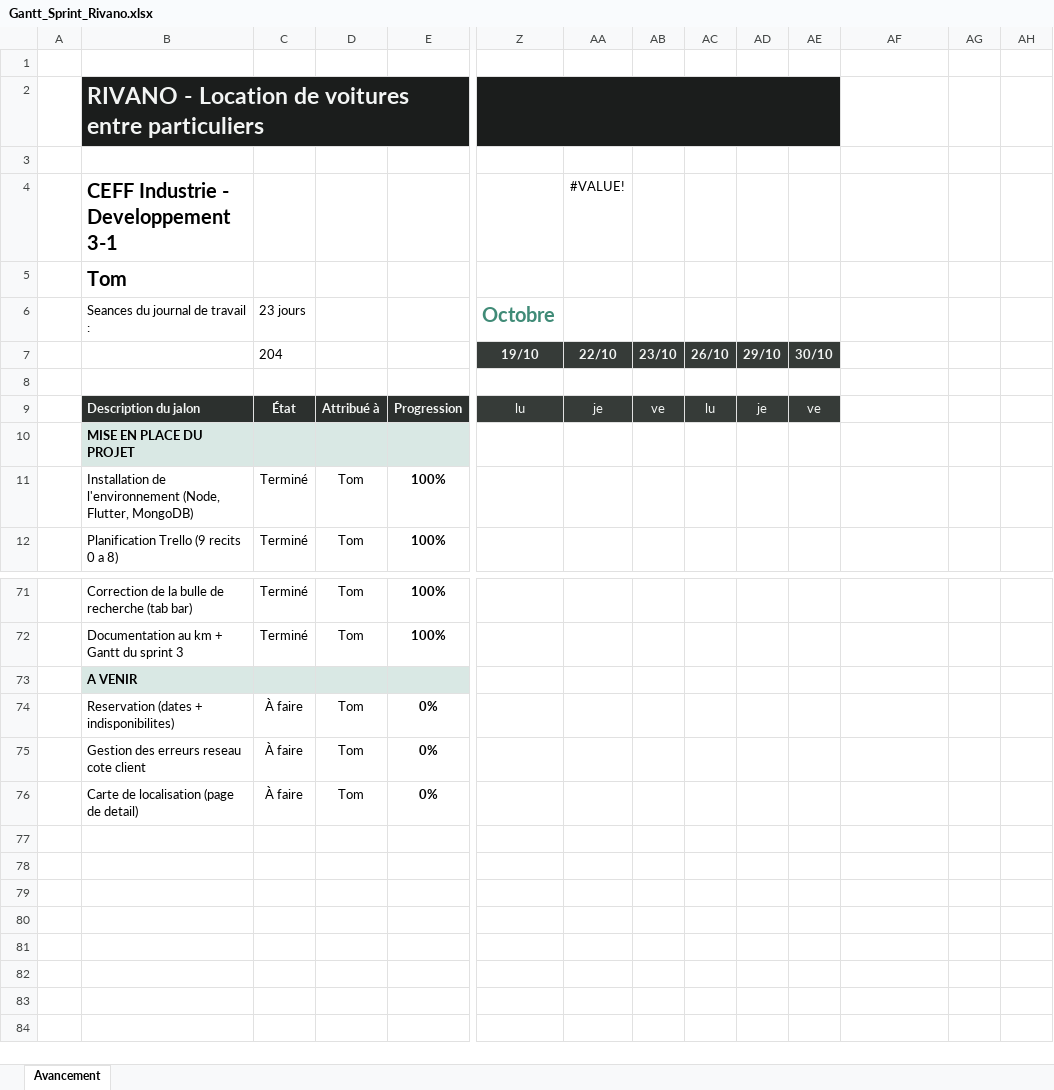
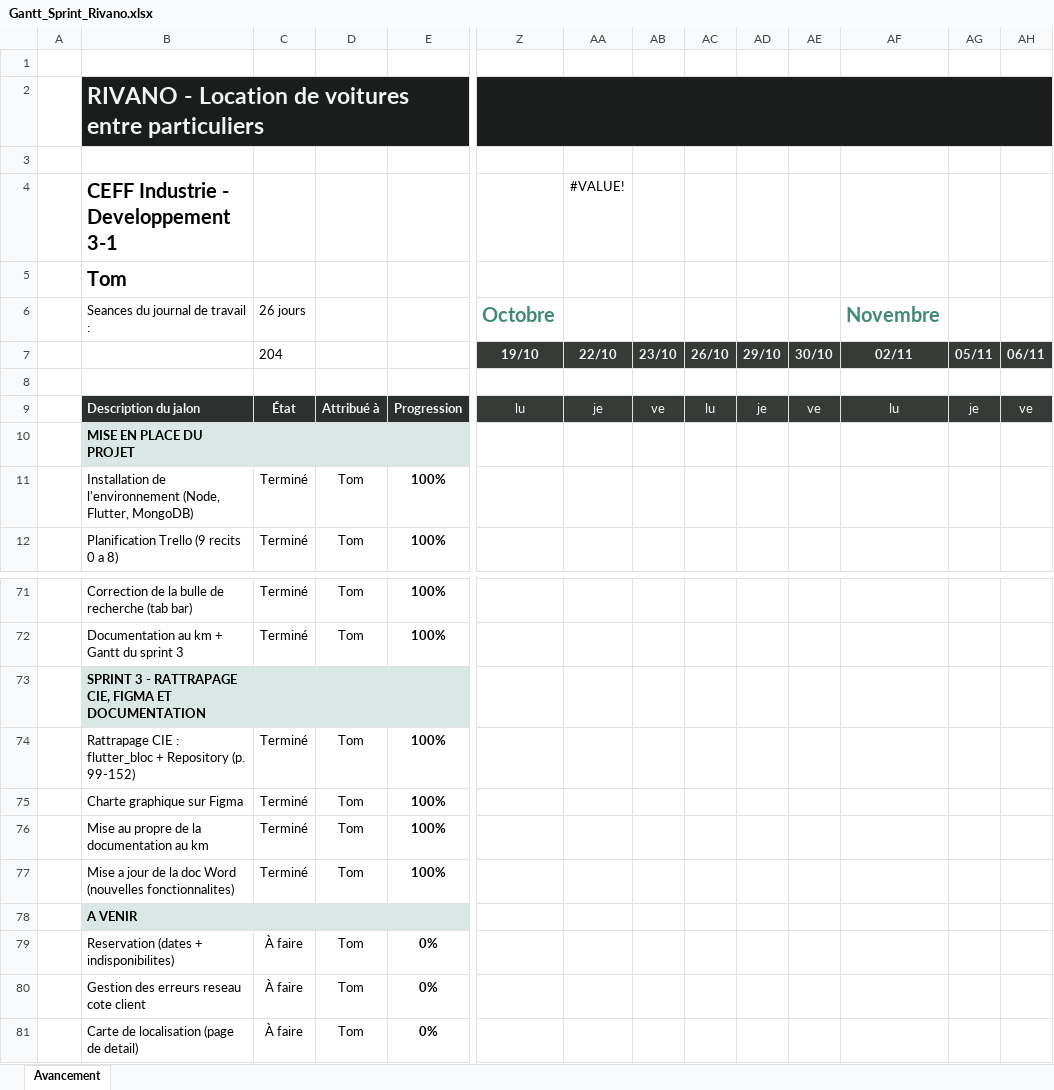
Before and after one commit to kaitoooooooooooooooooooo/car-rental, an Excel workbook: doc/Gantt_Sprint_Rivano.xlsx, sheet Avancement, drawn as a sheet; only a part is shown, gaps mark what is left out; values as stored, in another font and other column widths than the file's, no borders; charts and pictures and conditional formats and table styles not drawn; removed rows and columns are numbered as before the commit, all else as after; rows hold the shown columns only; the diff names each change by its address in the sheet, - before the commit and + after, or states it on an @@ line.

```diff
--- a/doc/Gantt_Sprint_Rivano.xlsx (sheet Avancement)
+++ b/doc/Gantt_Sprint_Rivano.xlsx (sheet Avancement)
-Z2:AE2 merged
+Z2:AH2 merged
-AF2:AH2 fill: none
+AF2:AH2 fill: #1B1D1C
-C6: 23 jours
+C6: 26 jours
-AF6: (empty)
+AF6: Novembre
-AF7: (empty)
+AF7: 02/11
-AF7:AH7 fill: none
+AF7:AH7 fill: #363B38
-AG7: (empty)
+AG7: 05/11
-AH7: (empty)
+AH7: 06/11
-AF9: (empty)
+AF9: lu
-AF9:AH9 fill: none
+AF9:AH9 fill: #363B38
-AG9: (empty)
+AG9: je
-AH9: (empty)
+AH9: ve
+row 73:  | SPRINT 3 - RATTRAPAGE CIE, FIGMA ET DOCUMENTATION
+row 74:  | Rattrapage CIE : flutter_bloc + Repository (p. 99-152) | Terminé | Tom | 100%
+row 75:  | Charte graphique sur Figma | Terminé | Tom | 100%
+row 76:  | Mise au propre de la documentation au km | Terminé | Tom | 100%
+row 77:  | Mise a jour de la doc Word (nouvelles fonctionnalites) | Terminé | Tom | 100%
```
Also changed, not shown: charts or pictures, 13 other files.
